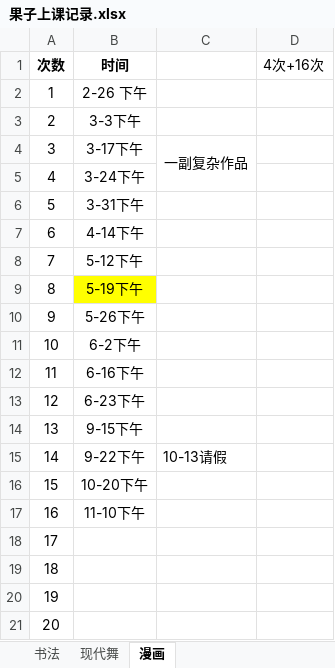
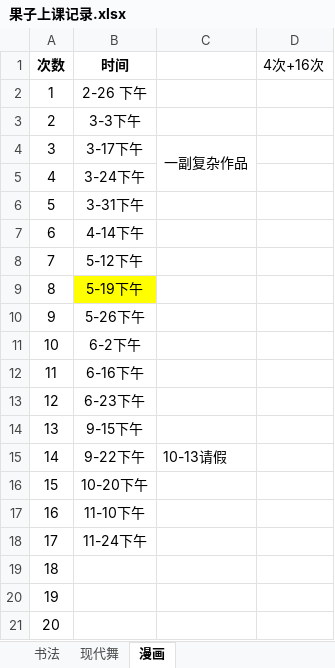
Before and after one commit to BlackKit/-, an Excel workbook: 果子上课记录.xlsx, sheet 漫画, drawn as a sheet; values as stored, in another font and other column widths than the file's, no borders; the diff names each change by its address in the sheet, - before the commit and + after, or states it on an @@ line.

```diff
--- a/果子上课记录.xlsx (sheet 漫画)
+++ b/果子上课记录.xlsx (sheet 漫画)
-B18 (时间): (empty)
+B18 (时间): 11-24下午
```
Also changed, not shown: 1 other file.
